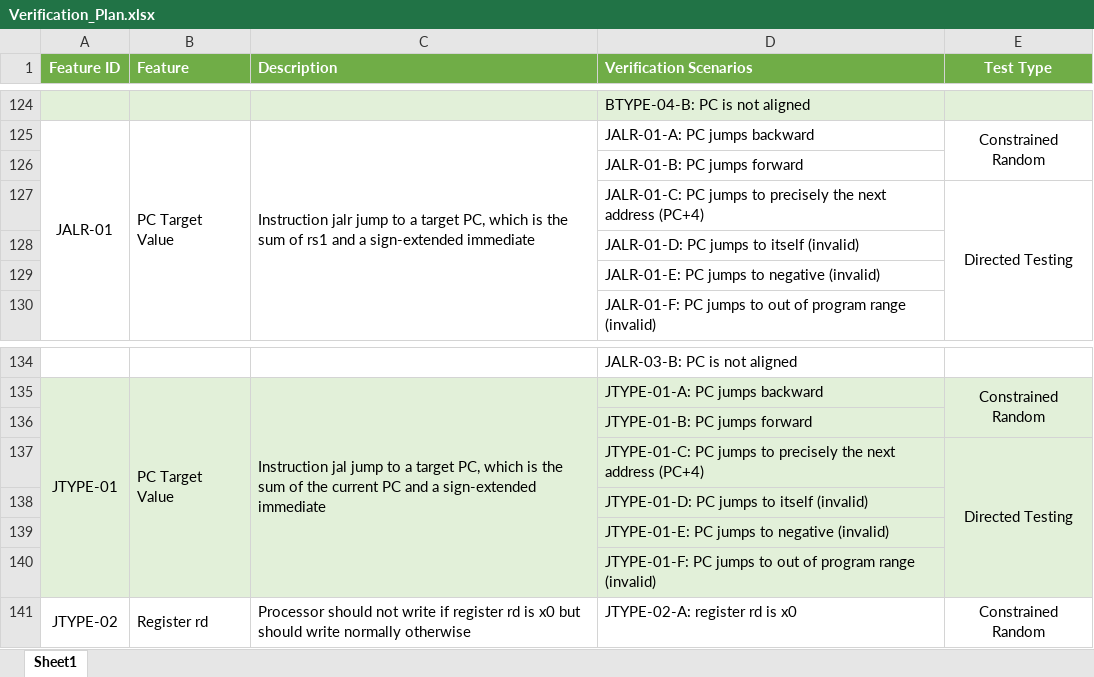
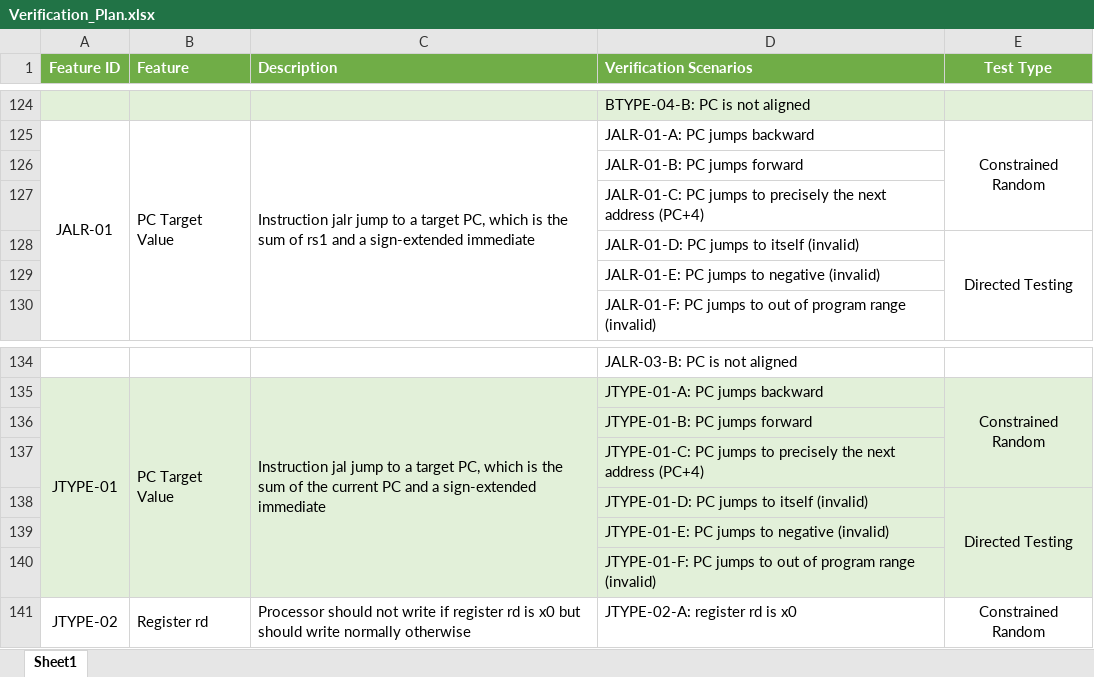
Before and after one commit to niumuzhi2004/risc-v-uvc, an Excel workbook: docs/Verification_Plan.xlsx, sheet Sheet1, drawn as a sheet; only a part is shown, gaps mark what is left out; values as stored, in another font and other column widths than the file's, no borders; removed rows and columns are numbered as before the commit, all else as after; the diff names each change by its address in the sheet, - before the commit and + after, or states it on an @@ line.

Commit message:
updated verification plan

```diff
--- a/docs/Verification_Plan.xlsx (sheet Sheet1)
+++ b/docs/Verification_Plan.xlsx (sheet Sheet1)
+row 127:  |  |  | JALR-01-C: PC jumps to precisely the next address (PC+4)
-D128 (Verification Scenarios): JALR-01-C: PC jumps to precisely the next address (PC+4)
+D128 (Verification Scenarios): JALR-01-D: PC jumps to itself (invalid)
-row 128:  |  |  | JALR-01-D: PC jumps to itself (invalid)
+row 137:  |  |  | JTYPE-01-C: PC jumps to precisely the next address (PC+4)
-D138 (Verification Scenarios): JTYPE-01-C: PC jumps to precisely the next address (PC+4)
+D138 (Verification Scenarios): JTYPE-01-D: PC jumps to itself (invalid)
-row 138:  |  |  | JTYPE-01-D: PC jumps to itself (invalid)
```
Also changed, not shown: 1 other file.
